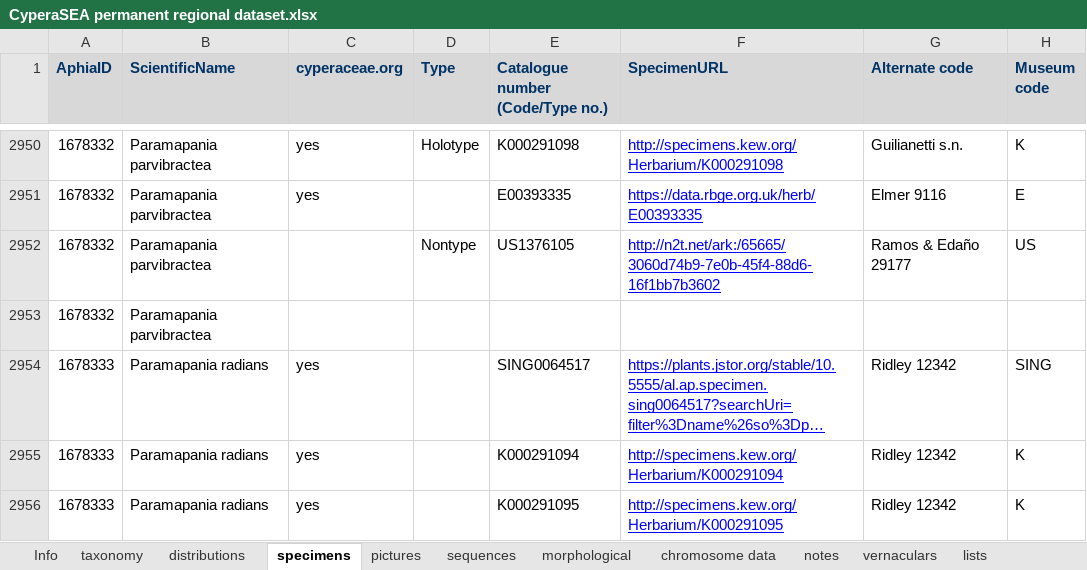
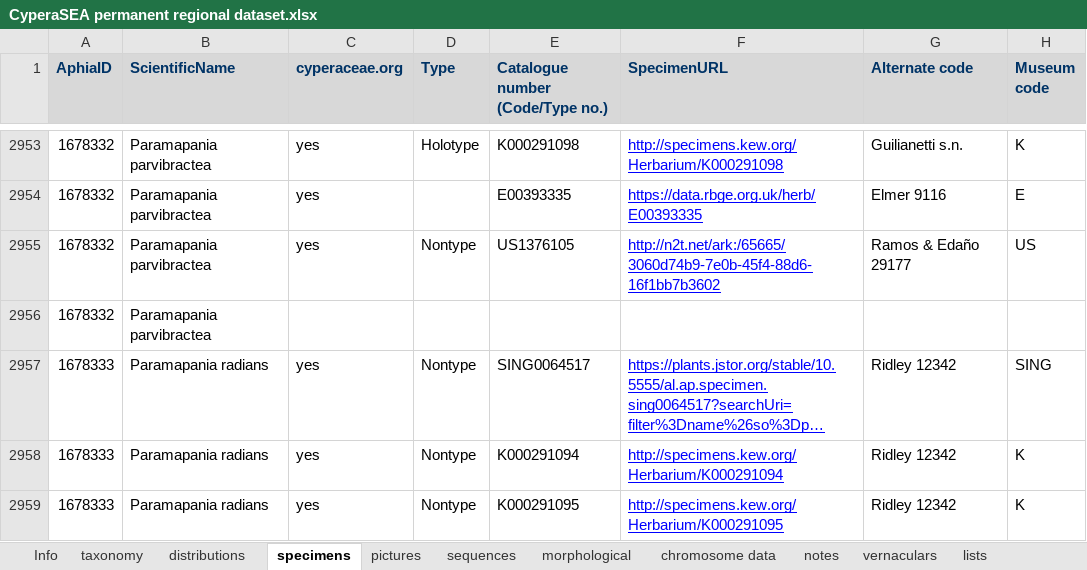
Before and after one commit to jimarcor/jimarcor.github.io, an Excel workbook: _pages/cyperaSEA/CyperaSEA permanent regional dataset.xlsx, sheet specimens, drawn as a sheet; only a part is shown, gaps mark what is left out; long unchanged cells end in …; values as stored, in another font and other column widths than the file's, no borders; addresses are those after the commit; the diff covers the shown part only; the diff names each change by its address in the sheet, - before the commit and + after, or states it on an @@ line.

Commit message:
Update CyperaSEA permanent regional dataset.xlsx

```diff
--- a/_pages/cyperaSEA/CyperaSEA permanent regional dataset.xlsx (sheet specimens)
+++ b/_pages/cyperaSEA/CyperaSEA permanent regional dataset.xlsx (sheet specimens)
-C2955 (cyperaceae.org): (empty)
+C2955 (cyperaceae.org): yes
-D2957:D2959 (Type): (empty)
+D2957:D2959 (Type): Nontype
```
Also changed, not shown: 3 added rows, 12 edited cells and cell formats elsewhere in this sheet.
